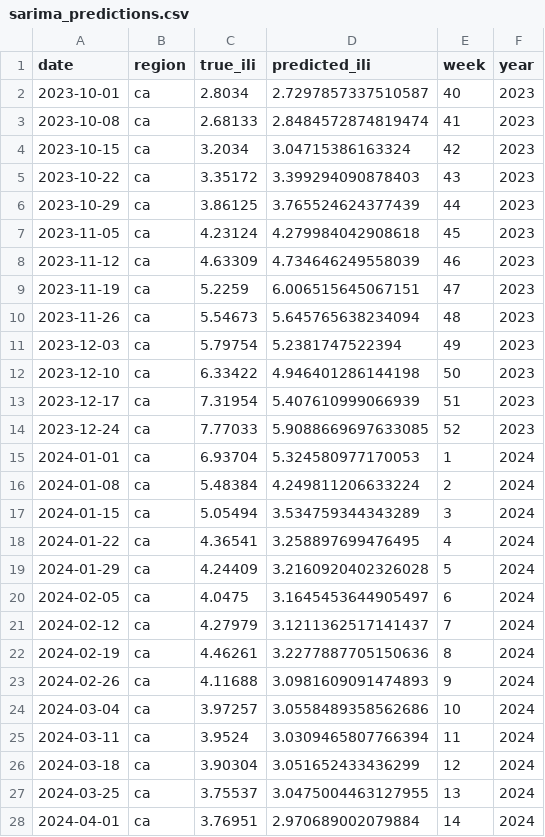
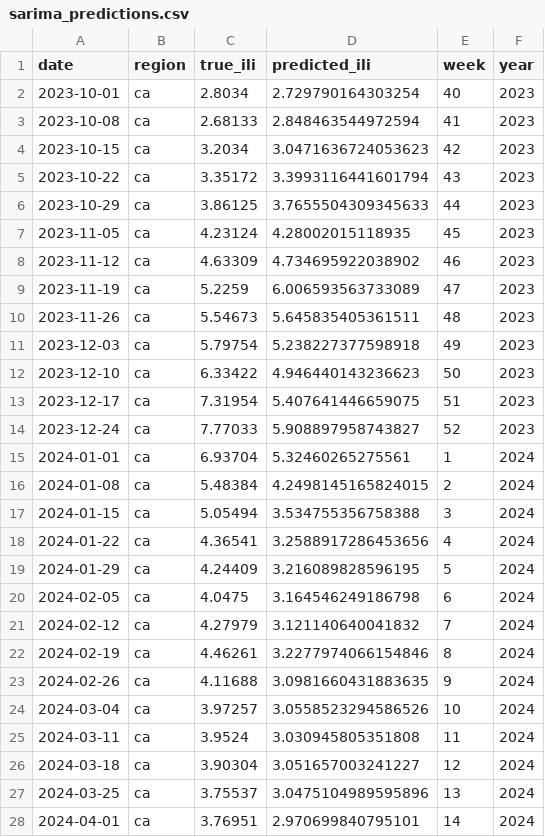
Before and after one commit to AdvaithRavishankar/am215_DiseaseSpread, a CSV file: predictions/sarima_predictions.csv, drawn as a sheet; only a part is shown; the diff covers the shown part only.

```diff
--- a/predictions/sarima_predictions.csv
+++ b/predictions/sarima_predictions.csv
@@ -1,28 +1,28 @@
 date,region,true_ili,predicted_ili,week,year
-2023-10-01,ca,2.8034,2.7297857337510587,40,2023
-2023-10-08,ca,2.68133,2.8484572874819474,41,2023
-2023-10-15,ca,3.2034,3.04715386163324,42,2023
-2023-10-22,ca,3.35172,3.399294090878403,43,2023
-2023-10-29,ca,3.86125,3.765524624377439,44,2023
-2023-11-05,ca,4.23124,4.279984042908618,45,2023
-2023-11-12,ca,4.63309,4.734646249558039,46,2023
-2023-11-19,ca,5.2259,6.006515645067151,47,2023
-2023-11-26,ca,5.54673,5.645765638234094,48,2023
-2023-12-03,ca,5.79754,5.2381747522394,49,2023
-2023-12-10,ca,6.33422,4.946401286144198,50,2023
-2023-12-17,ca,7.31954,5.407610999066939,51,2023
-2023-12-24,ca,7.77033,5.9088669697633085,52,2023
-2024-01-01,ca,6.93704,5.324580977170053,1,2024
-2024-01-08,ca,5.48384,4.249811206633224,2,2024
-2024-01-15,ca,5.05494,3.534759344343289,3,2024
-2024-01-22,ca,4.36541,3.258897699476495,4,2024
-2024-01-29,ca,4.24409,3.2160920402326028,5,2024
-2024-02-05,ca,4.0475,3.1645453644905497,6,2024
-2024-02-12,ca,4.27979,3.1211362517141437,7,2024
-2024-02-19,ca,4.46261,3.2277887705150636,8,2024
-2024-02-26,ca,4.11688,3.0981609091474893,9,2024
-2024-03-04,ca,3.97257,3.0558489358562686,10,2024
-2024-03-11,ca,3.9524,3.0309465807766394,11,2024
-2024-03-18,ca,3.90304,3.051652433436299,12,2024
-2024-03-25,ca,3.75537,3.0475004463127955,13,2024
-2024-04-01,ca,3.76951,2.970689002079884,14,2024
+2023-10-01,ca,2.8034,2.729790164303254,40,2023
+2023-10-08,ca,2.68133,2.848463544972594,41,2023
+2023-10-15,ca,3.2034,3.0471636724053623,42,2023
+2023-10-22,ca,3.35172,3.3993116441601794,43,2023
+2023-10-29,ca,3.86125,3.7655504309345633,44,2023
+2023-11-05,ca,4.23124,4.28002015118935,45,2023
+2023-11-12,ca,4.63309,4.734695922038902,46,2023
+2023-11-19,ca,5.2259,6.006593563733089,47,2023
+2023-11-26,ca,5.54673,5.645835405361511,48,2023
+2023-12-03,ca,5.79754,5.238227377598918,49,2023
+2023-12-10,ca,6.33422,4.946440143236623,50,2023
+2023-12-17,ca,7.31954,5.407641446659075,51,2023
+2023-12-24,ca,7.77033,5.908897958743827,52,2023
+2024-01-01,ca,6.93704,5.32460265275561,1,2024
+2024-01-08,ca,5.48384,4.2498145165824015,2,2024
+2024-01-15,ca,5.05494,3.534755356758388,3,2024
+2024-01-22,ca,4.36541,3.2588917286453656,4,2024
+2024-01-29,ca,4.24409,3.216089828596195,5,2024
+2024-02-05,ca,4.0475,3.164546249186798,6,2024
+2024-02-12,ca,4.27979,3.121140640041832,7,2024
+2024-02-19,ca,4.46261,3.2277974066154846,8,2024
+2024-02-26,ca,4.11688,3.0981660431883635,9,2024
+2024-03-04,ca,3.97257,3.0558523294586526,10,2024
+2024-03-11,ca,3.9524,3.030945805351808,11,2024
+2024-03-18,ca,3.90304,3.051657003241227,12,2024
+2024-03-25,ca,3.75537,3.0475104989595896,13,2024
+2024-04-01,ca,3.76951,2.970699840795101,14,2024
```
Also changed, not shown: 139 edited cells elsewhere in this file, predictions/sarima_cv_results.csv, predictions/seir_cv_results.csv, 19 other files.
